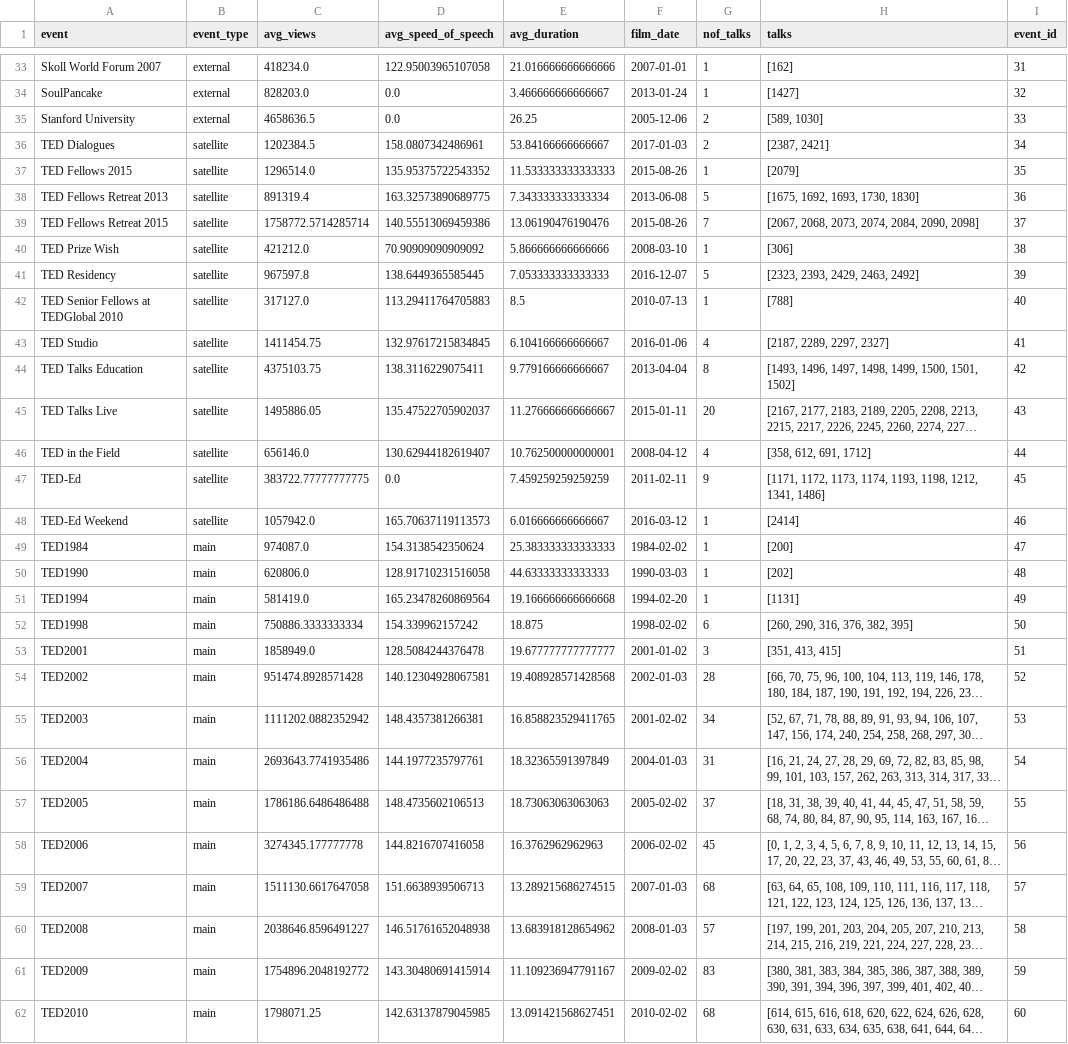
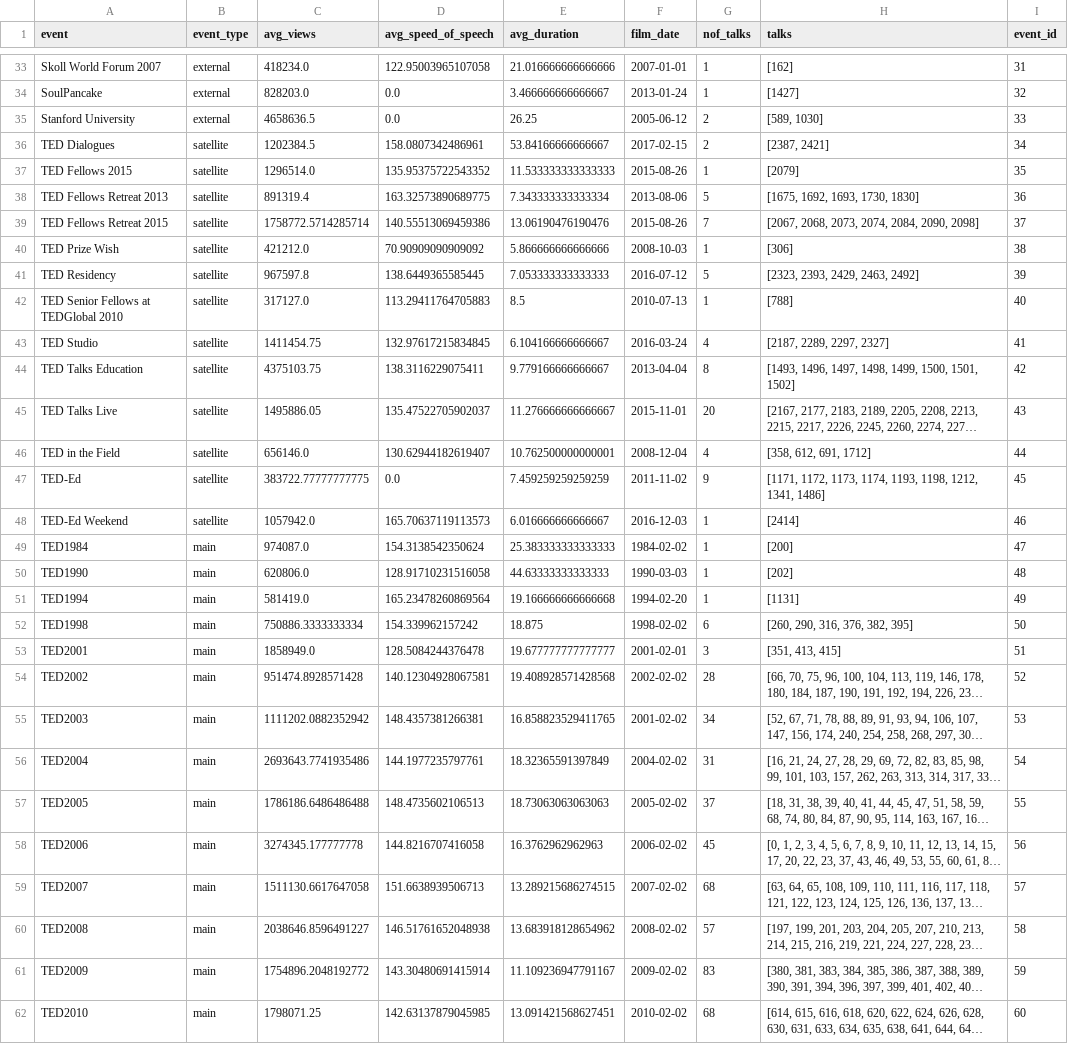
Before and after one commit to tedtalksviz/tedtalksviz.github.io, a CSV file: resources/events.csv, drawn as a sheet; only a part is shown, gaps mark what is left out; long unchanged cells end in …; the diff covers the shown part only; the diff names each change by its address in the sheet, - before the commit and + after, or states it on an @@ line.

Commit message:
Fixed film_date, published_date bug

```diff
--- a/resources/events.csv
+++ b/resources/events.csv
-F35 (film_date): 2005-12-06
+F35 (film_date): 2005-06-12
-F36 (film_date): 2017-01-03
+F36 (film_date): 2017-02-15
-F38 (film_date): 2013-06-08
+F38 (film_date): 2013-08-06
-F40 (film_date): 2008-03-10
+F40 (film_date): 2008-10-03
-F41 (film_date): 2016-12-07
+F41 (film_date): 2016-07-12
-F43 (film_date): 2016-01-06
+F43 (film_date): 2016-03-24
-F45 (film_date): 2015-01-11
+F45 (film_date): 2015-11-01
-F46 (film_date): 2008-04-12
+F46 (film_date): 2008-12-04
-F47 (film_date): 2011-02-11
+F47 (film_date): 2011-11-02
-F48 (film_date): 2016-03-12
+F48 (film_date): 2016-12-03
-F53 (film_date): 2001-01-02
+F53 (film_date): 2001-02-01
-F54 (film_date): 2002-01-03
+F54 (film_date): 2002-02-02
-F56 (film_date): 2004-01-03
+F56 (film_date): 2004-02-02
-F59 (film_date): 2007-01-03
+F59 (film_date): 2007-02-02
-F60 (film_date): 2008-01-03
+F60 (film_date): 2008-02-02
```
Also changed, not shown: 137 edited cells elsewhere in this file, 5 other files.
